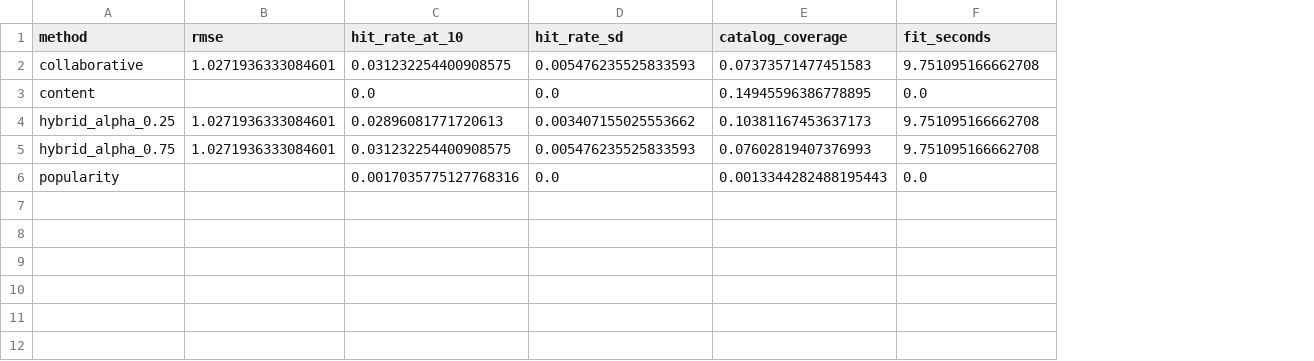
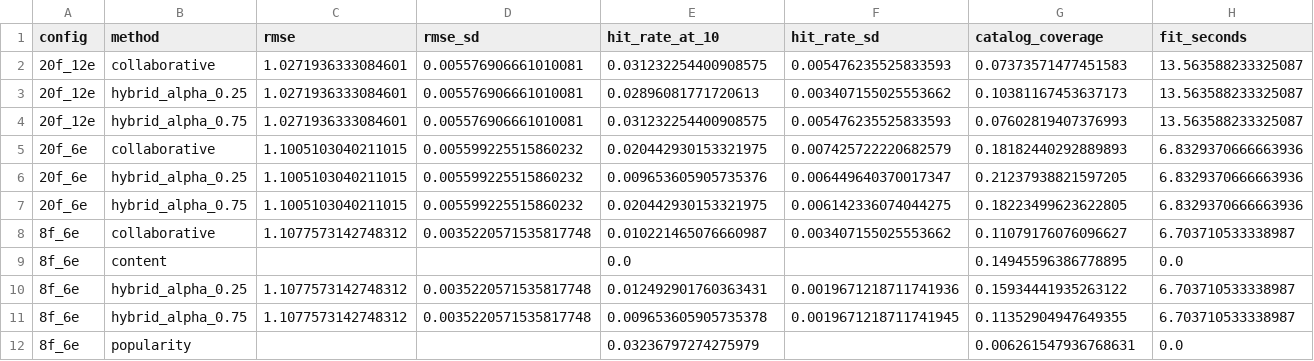
Before and after one commit to Vic-developers/Ejercicio-05-Motor-recomendador-reproducible, a CSV file: reports/main_results.csv, drawn as a sheet; only a part is shown; removed rows and columns are numbered as before the commit, all else as after; rows hold the shown columns only; the diff names each change by its address in the sheet, - before the commit and + after, or states it on an @@ line.

```diff
--- a/reports/main_results.csv
+++ b/reports/main_results.csv
+column A (config), rows 2-4: all 20f_12e; row 12: 8f_6e
+column D (rmse_sd), rows 2-4: all 0.005576906661010081
-H2 (fit_seconds): 9.751095166662708
+H2 (fit_seconds): 13.563588233325087
-row 3: content |  | 0.0 | 0.0 | 0.14945596386778895 | 0.0
-H3:H4 (fit_seconds): 9.751095166662708
+H3:H4 (fit_seconds): 13.563588233325087
+row 5: 20f_6e | collaborative | 1.1005103040211015 | 0.005599225515860232 | 0.020442930153321975 | 0.007425722220682579 | 0.18182440292889893 | 6.8329370666663936
+row 6: 20f_6e | hybrid_alpha_0.25 | 1.1005103040211015 | 0.005599225515860232 | 0.009653605905735376 | 0.006449640370017347 | 0.21237938821597205 | 6.8329370666663936
+row 7: 20f_6e | hybrid_alpha_0.75 | 1.1005103040211015 | 0.005599225515860232 | 0.020442930153321975 | 0.006142336074044275 | 0.18223499623622805 | 6.8329370666663936
+row 8: 8f_6e | collaborative | 1.1077573142748312 | 0.0035220571535817748 | 0.010221465076660987 | 0.003407155025553662 | 0.11079176076096627 | 6.703710533338987
+row 9: 8f_6e | content |  |  | 0.0 |  | 0.14945596386778895 | 0.0
+row 10: 8f_6e | hybrid_alpha_0.25 | 1.1077573142748312 | 0.0035220571535817748 | 0.012492901760363431 | 0.0019671218711741936 | 0.15934441935263122 | 6.703710533338987
+row 11: 8f_6e | hybrid_alpha_0.75 | 1.1077573142748312 | 0.0035220571535817748 | 0.009653605905735378 | 0.0019671218711741945 | 0.11352904947649355 | 6.703710533338987
-E12 (hit_rate_at_10): 0.0017035775127768316
+E12 (hit_rate_at_10): 0.03236797274275979
-F12 (hit_rate_sd): 0.0
+F12 (hit_rate_sd): (empty)
-G12 (catalog_coverage): 0.0013344282488195443
+G12 (catalog_coverage): 0.006261547936768631
```
Also changed, not shown: reports/cold_start_fallback.csv, reports/pareto_comparison.csv, 15 other files.
